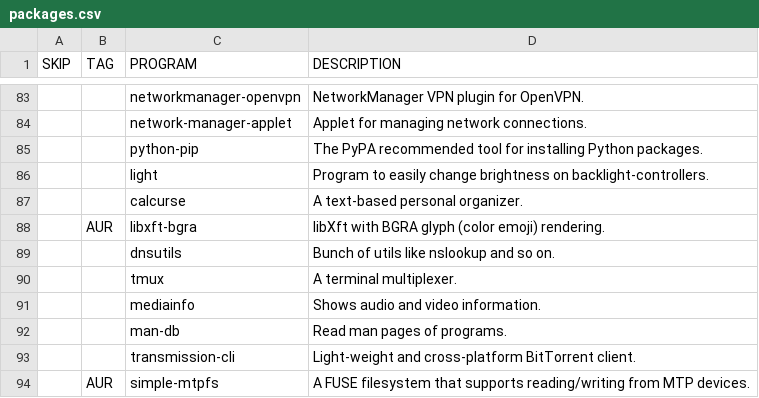
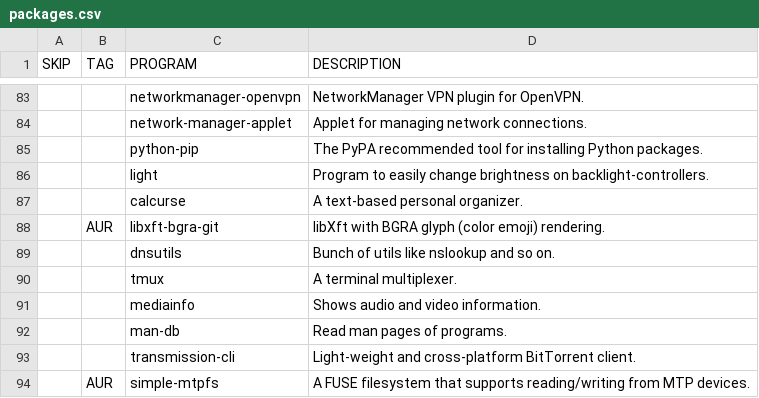
Before and after one commit to WIttyJudge/dotfiles, a CSV file: packages.csv, drawn as a sheet; only a part is shown, gaps mark what is left out; the diff names each change by its address in the sheet, - before the commit and + after, or states it on an @@ line.

Commit message:
Update

```diff
--- a/packages.csv
+++ b/packages.csv
-C88 (PROGRAM): libxft-bgra
+C88 (PROGRAM): libxft-bgra-git
```
